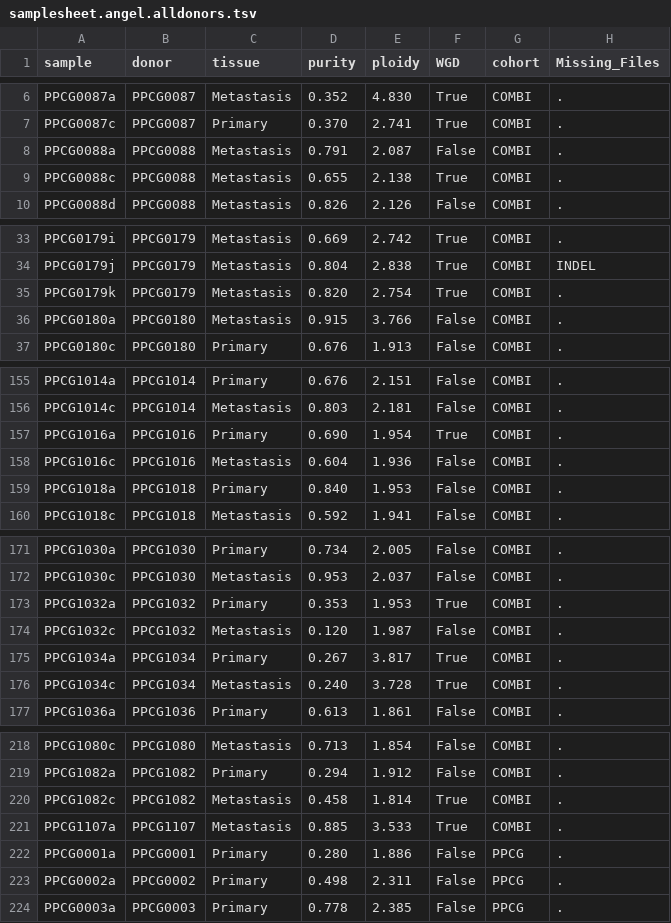
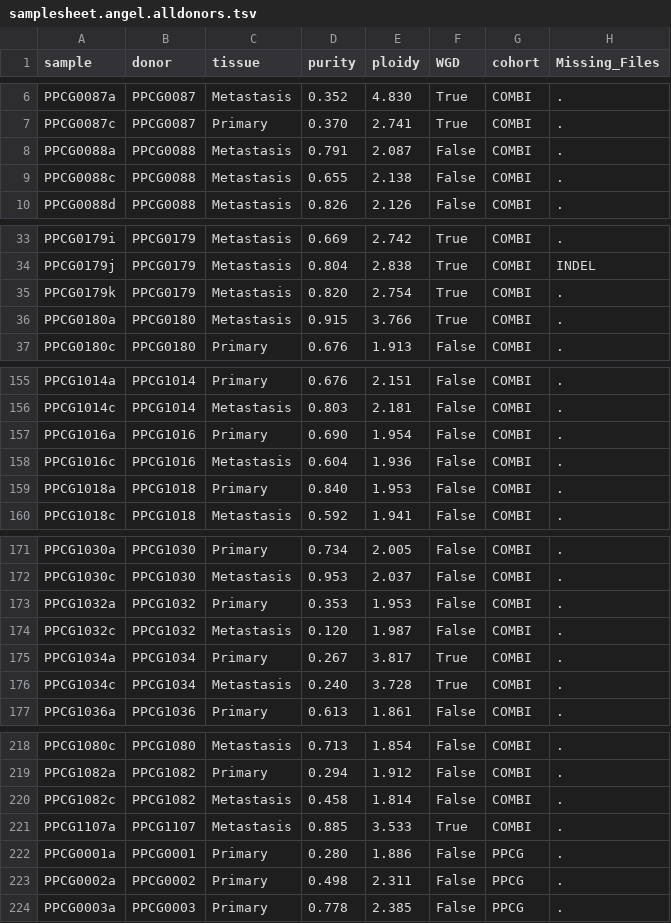
Before and after one commit to GraceAHall/PPCG_DifferentialGenesetMutation, a TSV file: samplesheet.angel.alldonors.tsv, drawn as a sheet; only a part is shown, gaps mark what is left out.

```diff
--- a/samplesheet.angel.alldonors.tsv
+++ b/samplesheet.angel.alldonors.tsv
@@ -8,3 +8,3 @@ PPCG0087c	PPCG0087	Primary	0.370	2.741	True	COMBI	.
 PPCG0088a	PPCG0088	Metastasis	0.791	2.087	False	COMBI	.
-PPCG0088c	PPCG0088	Metastasis	0.655	2.138	True	COMBI	.
+PPCG0088c	PPCG0088	Metastasis	0.655	2.138	False	COMBI	.
 PPCG0088d	PPCG0088	Metastasis	0.826	2.126	False	COMBI	.
@@ -35,3 +35,3 @@ PPCG0179j	PPCG0179	Metastasis	0.804	2.838	True	COMBI	INDEL
 PPCG0179k	PPCG0179	Metastasis	0.820	2.754	True	COMBI	.
-PPCG0180a	PPCG0180	Metastasis	0.915	3.766	False	COMBI	.
+PPCG0180a	PPCG0180	Metastasis	0.915	3.766	True	COMBI	.
 PPCG0180c	PPCG0180	Primary	0.676	1.913	False	COMBI	.
@@ -156,3 +156,3 @@ PPCG1014a	PPCG1014	Primary	0.676	2.151	False	COMBI	.
 PPCG1014c	PPCG1014	Metastasis	0.803	2.181	False	COMBI	.
-PPCG1016a	PPCG1016	Primary	0.690	1.954	True	COMBI	.
+PPCG1016a	PPCG1016	Primary	0.690	1.954	False	COMBI	.
 PPCG1016c	PPCG1016	Metastasis	0.604	1.936	False	COMBI	.
@@ -172,3 +172,3 @@ PPCG1030a	PPCG1030	Primary	0.734	2.005	False	COMBI	.
 PPCG1030c	PPCG1030	Metastasis	0.953	2.037	False	COMBI	.
-PPCG1032a	PPCG1032	Primary	0.353	1.953	True	COMBI	.
+PPCG1032a	PPCG1032	Primary	0.353	1.953	False	COMBI	.
 PPCG1032c	PPCG1032	Metastasis	0.120	1.987	False	COMBI	.
@@ -219,3 +219,3 @@ PPCG1080c	PPCG1080	Metastasis	0.713	1.854	False	COMBI	.
 PPCG1082a	PPCG1082	Primary	0.294	1.912	False	COMBI	.
-PPCG1082c	PPCG1082	Metastasis	0.458	1.814	True	COMBI	.
+PPCG1082c	PPCG1082	Metastasis	0.458	1.814	False	COMBI	.
 PPCG1107a	PPCG1107	Metastasis	0.885	3.533	True	COMBI	.
```
Also changed, not shown: samplesheet.test.tsv, 11 other files.
